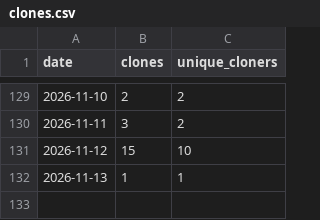
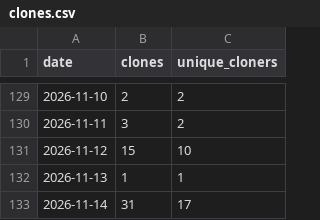
Before and after one commit to munetomoando/kiroku, a CSV file: clones.csv, drawn as a sheet; only a part is shown, gaps mark what is left out.

```diff
--- a/clones.csv
+++ b/clones.csv
@@ -132 +132,2 @@ date,clones,unique_cloners
 2026-11-13,1,1
+2026-11-14,31,17
```
Also changed, not shown: stars.csv, views.csv.
